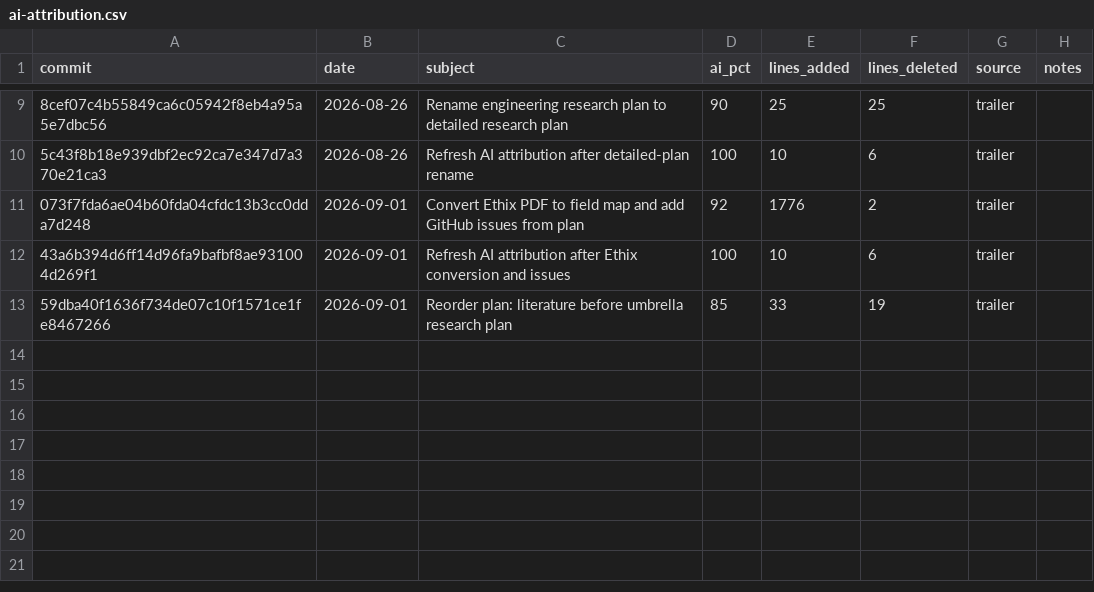
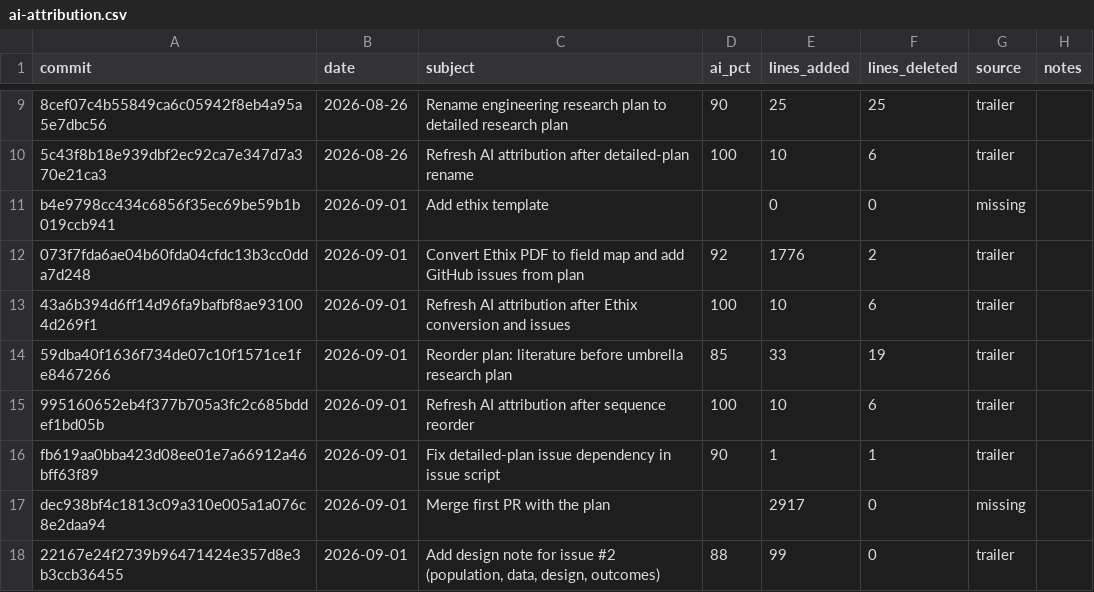
Before and after one commit to martingerdin/personalised-perioperative-management, a CSV file: meta/ai-attribution.csv, drawn as a sheet; only a part is shown, gaps mark what is left out; the diff names each change by its address in the sheet, - before the commit and + after, or states it on an @@ line.

```diff
--- a/meta/ai-attribution.csv
+++ b/meta/ai-attribution.csv
+row 11: b4e9798cc434c6856f35ec69be59b1b019ccb941 | 2026-09-01 | Add ethix template |  | 0 | 0 | missing
+row 15: 995160652eb4f377b705a3fc2c685bddef1bd05b | 2026-09-01 | Refresh AI attribution after sequence reorder | 100 | 10 | 6 | trailer
+row 16: fb619aa0bba423d08ee01e7a66912a46bff63f89 | 2026-09-01 | Fix detailed-plan issue dependency in issue script | 90 | 1 | 1 | trailer
+row 17: dec938bf4c1813c09a310e005a1a076c8e2daa94 | 2026-09-01 | Merge first PR with the plan |  | 2917 | 0 | missing
+row 18: 22167e24f2739b96471424e357d8e3b3ccb36455 | 2026-09-01 | Add design note for issue #2 (population, data, design, outcomes) | 88 | 99 | 0 | trailer
```
Also changed, not shown: 1 other file.
